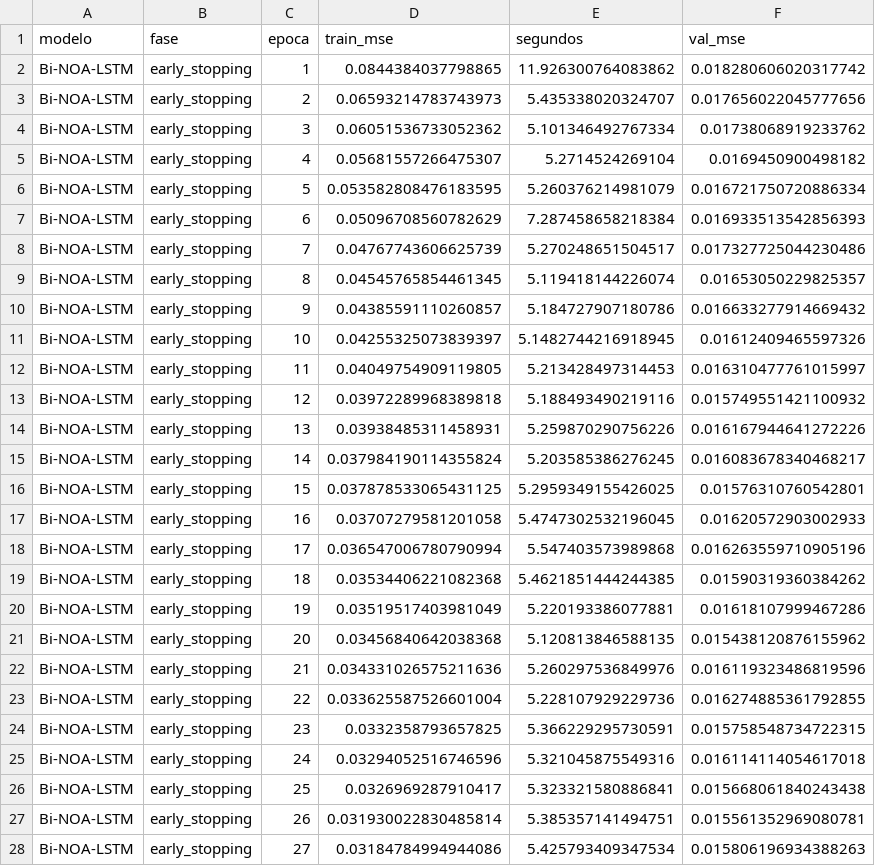
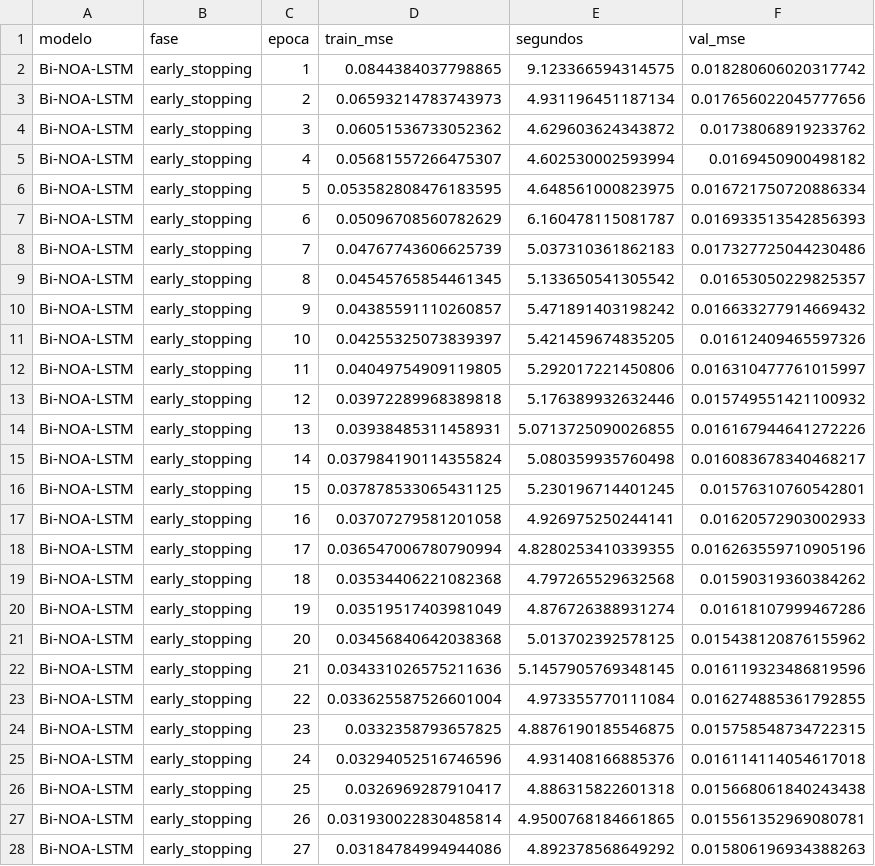
Before and after one commit to OscarGAV/Voltcast-PoC, a CSV file: reports/modelado/historial_entrenamiento.csv, drawn as a sheet; only a part is shown; the diff covers the shown part only.

```diff
--- a/reports/modelado/historial_entrenamiento.csv
+++ b/reports/modelado/historial_entrenamiento.csv
@@ -1,28 +1,28 @@
 modelo,fase,epoca,train_mse,segundos,val_mse
-Bi-NOA-LSTM,early_stopping,1,0.0844384037798865,11.926300764083862,0.018280606020317742
-Bi-NOA-LSTM,early_stopping,2,0.06593214783743973,5.435338020324707,0.017656022045777656
-Bi-NOA-LSTM,early_stopping,3,0.06051536733052362,5.101346492767334,0.01738068919233762
-Bi-NOA-LSTM,early_stopping,4,0.05681557266475307,5.2714524269104,0.0169450900498182
-Bi-NOA-LSTM,early_stopping,5,0.053582808476183595,5.260376214981079,0.016721750720886334
-Bi-NOA-LSTM,early_stopping,6,0.05096708560782629,7.287458658218384,0.016933513542856393
-Bi-NOA-LSTM,early_stopping,7,0.04767743606625739,5.270248651504517,0.017327725044230486
-Bi-NOA-LSTM,early_stopping,8,0.04545765854461345,5.119418144226074,0.01653050229825357
-Bi-NOA-LSTM,early_stopping,9,0.04385591110260857,5.184727907180786,0.016633277914669432
-Bi-NOA-LSTM,early_stopping,10,0.04255325073839397,5.1482744216918945,0.01612409465597326
-Bi-NOA-LSTM,early_stopping,11,0.04049754909119805,5.213428497314453,0.016310477761015997
-Bi-NOA-LSTM,early_stopping,12,0.03972289968389818,5.188493490219116,0.015749551421100932
-Bi-NOA-LSTM,early_stopping,13,0.03938485311458931,5.259870290756226,0.016167944641272226
-Bi-NOA-LSTM,early_stopping,14,0.037984190114355824,5.203585386276245,0.016083678340468217
-Bi-NOA-LSTM,early_stopping,15,0.037878533065431125,5.2959349155426025,0.01576310760542801
-Bi-NOA-LSTM,early_stopping,16,0.03707279581201058,5.4747302532196045,0.01620572903002933
-Bi-NOA-LSTM,early_stopping,17,0.036547006780790994,5.547403573989868,0.016263559710905196
-Bi-NOA-LSTM,early_stopping,18,0.03534406221082368,5.4621851444244385,0.01590319360384262
-Bi-NOA-LSTM,early_stopping,19,0.03519517403981049,5.220193386077881,0.01618107999467286
-Bi-NOA-LSTM,early_stopping,20,0.03456840642038368,5.120813846588135,0.015438120876155962
-Bi-NOA-LSTM,early_stopping,21,0.034331026575211636,5.260297536849976,0.016119323486819596
-Bi-NOA-LSTM,early_stopping,22,0.033625587526601004,5.228107929229736,0.016274885361792855
-Bi-NOA-LSTM,early_stopping,23,0.0332358793657825,5.366229295730591,0.015758548734722315
-Bi-NOA-LSTM,early_stopping,24,0.03294052516746596,5.321045875549316,0.016114114054617018
-Bi-NOA-LSTM,early_stopping,25,0.0326969287910417,5.323321580886841,0.015668061840243438
-Bi-NOA-LSTM,early_stopping,26,0.031930022830485814,5.385357141494751,0.015561352969080781
-Bi-NOA-LSTM,early_stopping,27,0.03184784994944086,5.425793409347534,0.015806196934388263
+Bi-NOA-LSTM,early_stopping,1,0.0844384037798865,9.123366594314575,0.018280606020317742
+Bi-NOA-LSTM,early_stopping,2,0.06593214783743973,4.931196451187134,0.017656022045777656
+Bi-NOA-LSTM,early_stopping,3,0.06051536733052362,4.629603624343872,0.01738068919233762
+Bi-NOA-LSTM,early_stopping,4,0.05681557266475307,4.602530002593994,0.0169450900498182
+Bi-NOA-LSTM,early_stopping,5,0.053582808476183595,4.648561000823975,0.016721750720886334
+Bi-NOA-LSTM,early_stopping,6,0.05096708560782629,6.160478115081787,0.016933513542856393
+Bi-NOA-LSTM,early_stopping,7,0.04767743606625739,5.037310361862183,0.017327725044230486
+Bi-NOA-LSTM,early_stopping,8,0.04545765854461345,5.133650541305542,0.01653050229825357
+Bi-NOA-LSTM,early_stopping,9,0.04385591110260857,5.471891403198242,0.016633277914669432
+Bi-NOA-LSTM,early_stopping,10,0.04255325073839397,5.421459674835205,0.01612409465597326
+Bi-NOA-LSTM,early_stopping,11,0.04049754909119805,5.292017221450806,0.016310477761015997
+Bi-NOA-LSTM,early_stopping,12,0.03972289968389818,5.176389932632446,0.015749551421100932
+Bi-NOA-LSTM,early_stopping,13,0.03938485311458931,5.0713725090026855,0.016167944641272226
+Bi-NOA-LSTM,early_stopping,14,0.037984190114355824,5.080359935760498,0.016083678340468217
+Bi-NOA-LSTM,early_stopping,15,0.037878533065431125,5.230196714401245,0.01576310760542801
+Bi-NOA-LSTM,early_stopping,16,0.03707279581201058,4.926975250244141,0.01620572903002933
+Bi-NOA-LSTM,early_stopping,17,0.036547006780790994,4.8280253410339355,0.016263559710905196
+Bi-NOA-LSTM,early_stopping,18,0.03534406221082368,4.797265529632568,0.01590319360384262
+Bi-NOA-LSTM,early_stopping,19,0.03519517403981049,4.876726388931274,0.01618107999467286
+Bi-NOA-LSTM,early_stopping,20,0.03456840642038368,5.013702392578125,0.015438120876155962
+Bi-NOA-LSTM,early_stopping,21,0.034331026575211636,5.1457905769348145,0.016119323486819596
+Bi-NOA-LSTM,early_stopping,22,0.033625587526601004,4.973355770111084,0.016274885361792855
+Bi-NOA-LSTM,early_stopping,23,0.0332358793657825,4.8876190185546875,0.015758548734722315
+Bi-NOA-LSTM,early_stopping,24,0.03294052516746596,4.931408166885376,0.016114114054617018
+Bi-NOA-LSTM,early_stopping,25,0.0326969287910417,4.886315822601318,0.015668061840243438
+Bi-NOA-LSTM,early_stopping,26,0.031930022830485814,4.9500768184661865,0.015561352969080781
+Bi-NOA-LSTM,early_stopping,27,0.03184784994944086,4.892378568649292,0.015806196934388263
```
Also changed, not shown: 105 edited cells elsewhere in this file, reports/evaluacion/metricas_celdas_criticas.csv, reports/evaluacion/rmse_por_horizonte.csv, 5 other files.
